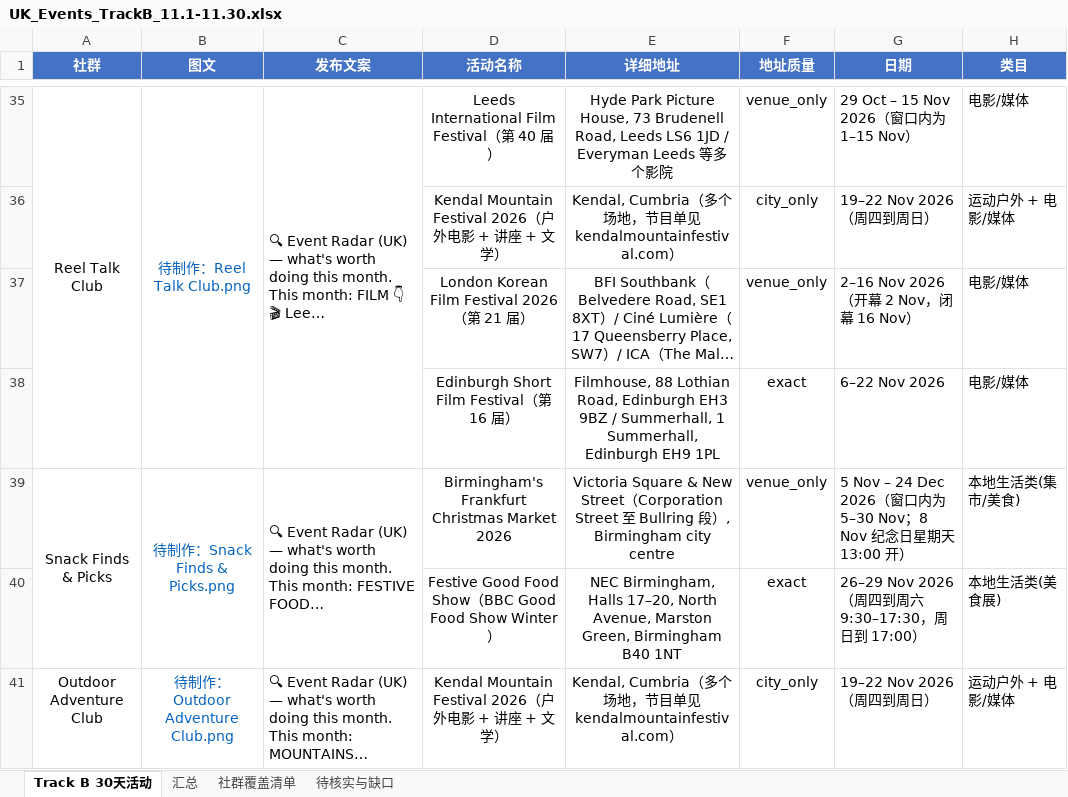
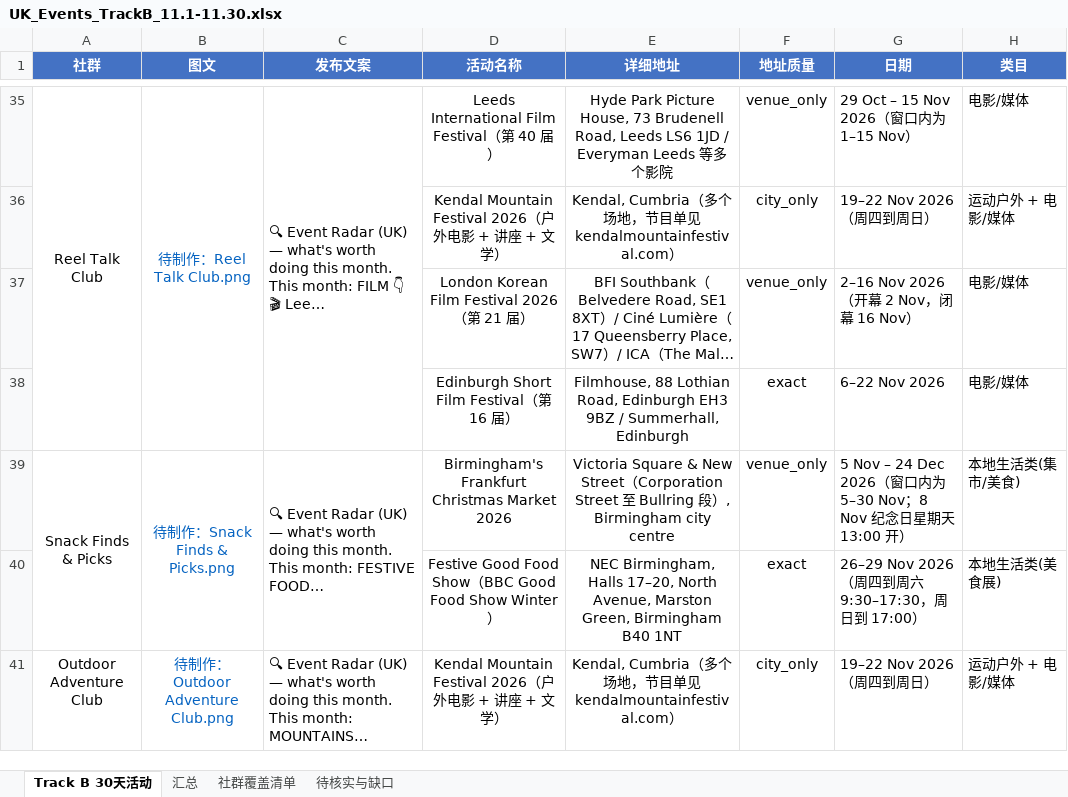
Before and after one commit to VVG-oss/UKevents, an Excel workbook: data/UK_Events_TrackB_11.1-11.30.xlsx, sheet Track B 30天活动, drawn as a sheet; only a part is shown, gaps mark what is left out; long unchanged cells end in …; values as stored, in another font and other column widths than the file's, no borders; the diff covers the shown part only; the diff names each change by its address in the sheet, - before the commit and + after, or states it on an @@ line.

```diff
--- a/data/UK_Events_TrackB_11.1-11.30.xlsx (sheet Track B 30天活动)
+++ b/data/UK_Events_TrackB_11.1-11.30.xlsx (sheet Track B 30天活动)
-E38 (详细地址): …/ Summerhall, 1 Summerhall, Edinburgh EH9 1PL
+E38 (详细地址): …/ Summerhall, Edinburgh
```
Also changed, not shown: 12 edited cells elsewhere in this sheet, sheet 待核实与缺口, data/UK_Events_TrackB_10.15-11.15.xlsx, 1 other file.
